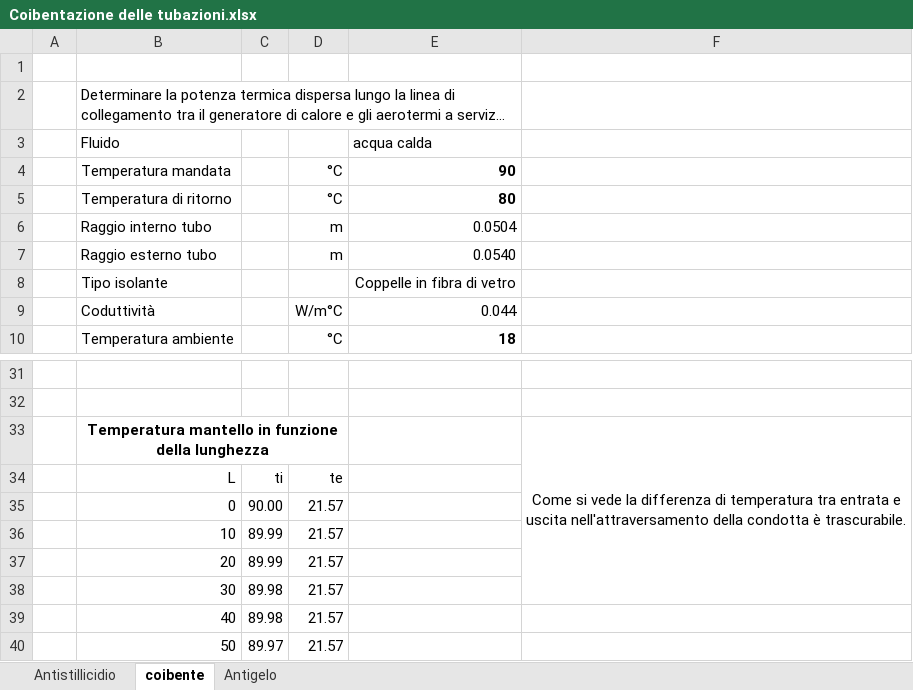
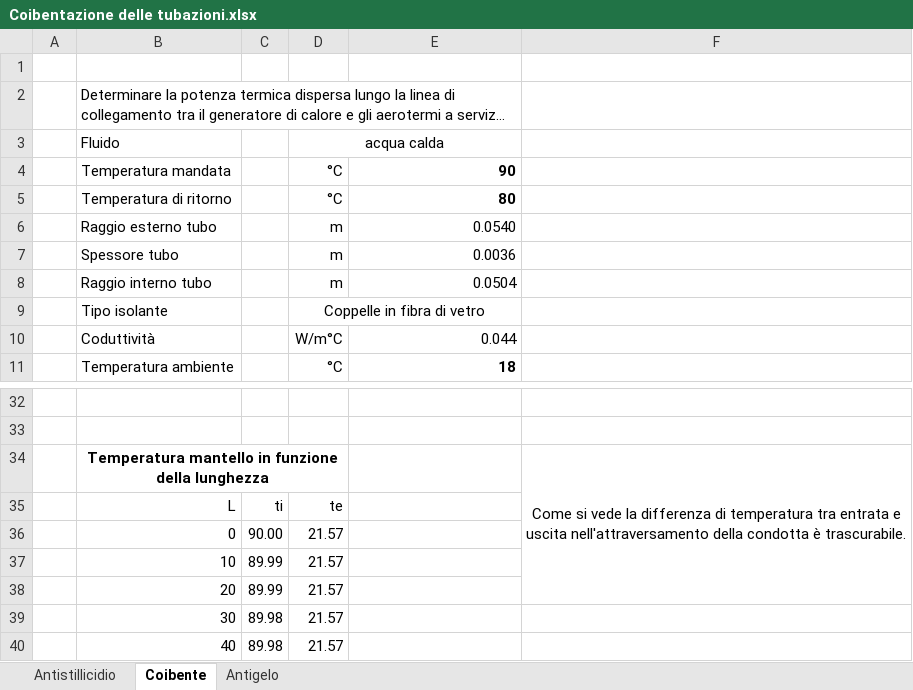
Before and after one commit to arma966/ImpiantiMeccanici, an Excel workbook: FogliCalcolo/Piping/Coibentazione delle tubazioni.xlsx, sheet Coibente, drawn as a sheet; only a part is shown, gaps mark what is left out; the shorter side is filled out with more unchanged rows; long unchanged cells end in …; values as stored, in another font and other column widths than the file's, no borders; charts and pictures not drawn; removed rows and columns are numbered as before the commit, all else as after; the diff names each change by its address in the sheet, - before the commit and + after, or states it on an @@ line.

```diff
--- a/FogliCalcolo/Piping/Coibentazione delle tubazioni.xlsx (sheet Coibente)
+++ b/FogliCalcolo/Piping/Coibentazione delle tubazioni.xlsx (sheet Coibente)
-sheet tab: coibente
+sheet tab: Coibente
-D3: (empty)
+D3: acqua calda
+D3:E3 merged
-E3: acqua calda
+E3: (empty)
@@ row 7 moved to row 6: Raggio esterno tubo @@
+row 7:  | Spessore tubo |  | m | 0.0036
-D9 (acqua calda): (empty)
+D9 (acqua calda): Coppelle in fibra di vetro
+D9:E9 merged
-E9: Coppelle in fibra di vetro
+E9: (empty)
-F33:F38 merged
+F34:F38 merged
```
Also changed, not shown: sheet Antigelo, sheet Antistillicidio, formulas that keep their value, charts or pictures.
